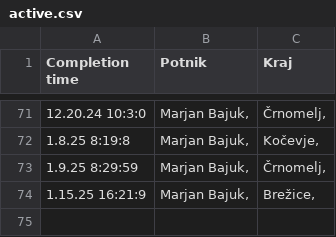
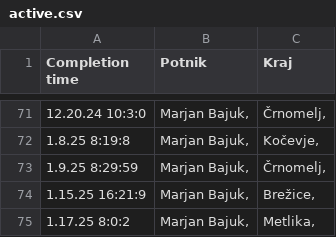
Before and after one commit to SRP-B/dat-nm, a CSV file: active.csv, drawn as a sheet; only a part is shown, gaps mark what is left out; the diff names each change by its address in the sheet, - before the commit and + after, or states it on an @@ line.

Commit message:
Appv12

```diff
--- a/active.csv
+++ b/active.csv
+row 75: 1.17.25 8:0:2 | Marjan Bajuk, | Metlika,
```
